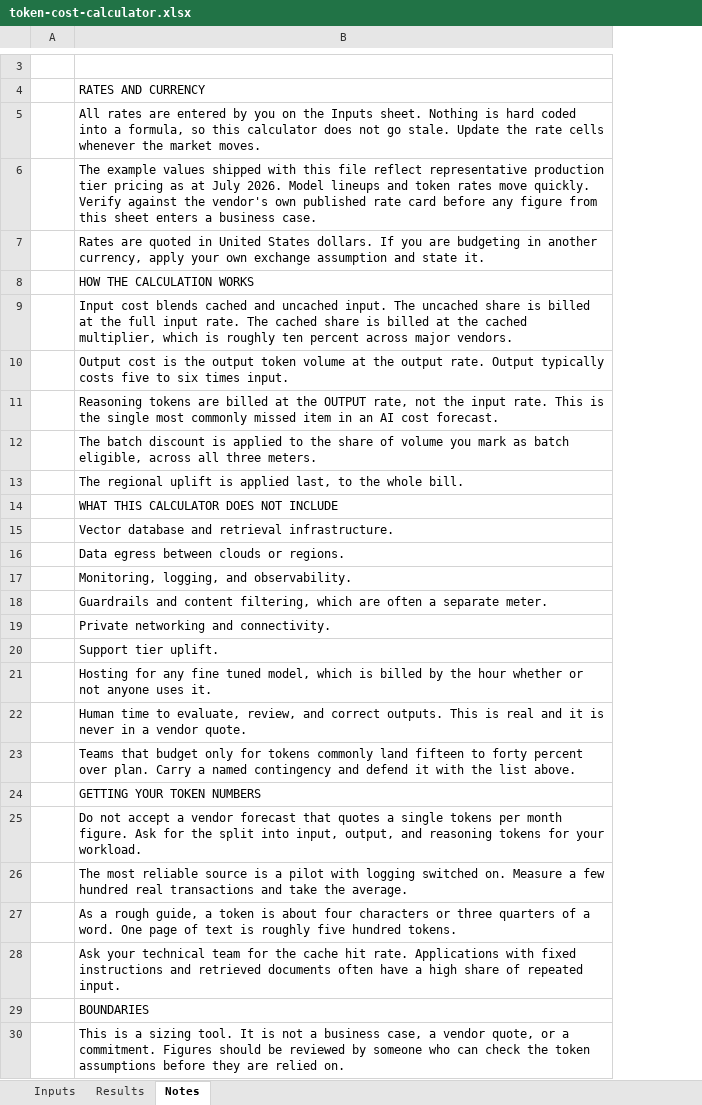
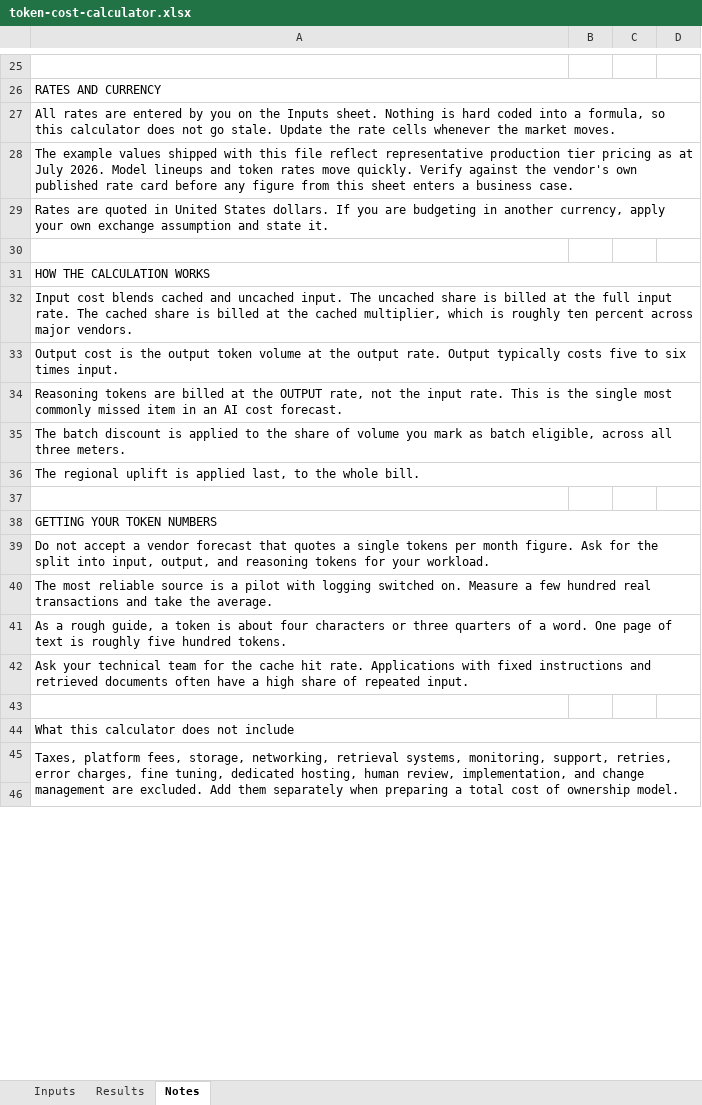
Before and after one commit to arunbalajiraju-proc/ai-procurement-toolkit, an Excel workbook: calculators/token-cost-calculator.xlsx, sheet Notes, drawn as a sheet; only a part is shown, gaps mark what is left out; values as stored, in another font and other column widths than the file's, no cell formats; removed rows and columns are numbered as before the commit, all else as after; the diff covers the shown part only; the diff names each change by its address in the sheet, - before the commit and + after, or states it on an @@ line.

Commit message:
Add files via upload
Add token cost calculator (post 2)

```diff
--- a/calculators/token-cost-calculator.xlsx (sheet Notes)
+++ b/calculators/token-cost-calculator.xlsx (sheet Notes)
-column A, empty
+column B, empty
+column C, empty
+column D, empty
+A26:D26 merged
+A27:D27 merged
+A28:D28 merged
+A29:D29 merged
+row 30: (empty)
+A31:D31 merged
+A32:D32 merged
+A33:D33 merged
+A34:D34 merged
+A35:D35 merged
+A36:D36 merged
-A37: WHAT THIS CALCULATOR DOES NOT INCLUDE
+A37: (empty)
-row 15:  | Vector database and retrieval infrastructure.
-row 16:  | Data egress between clouds or regions.
-row 17:  | Monitoring, logging, and observability.
-row 18:  | Guardrails and content filtering, which are often a separate meter.
-row 19:  | Private networking and connectivity.
-row 20:  | Support tier uplift.
-row 21:  | Hosting for any fine tuned model, which is billed by the hour whether or not anyone uses it.
-row 22:  | Human time to evaluate, review, and correct outputs. This is real and it is never in a vendor quote.
-row 23:  | Teams that budget only for tokens commonly land fifteen to forty percent over plan. Carry a named contingency and defend it with the list above.
+A38:D38 merged
+A39:D39 merged
+A40:D40 merged
+A41:D41 merged
+A42:D42 merged
+row 43: (empty)
-A44: BOUNDARIES
+A44: What this calculator does not include
+A44:D44 merged
-A45: This is a sizing tool. It is not a business case, a vendor quote, or a commitment. Figures should be reviewed by someone who can check the token assumptions before they are relied on.
+A45: Taxes, platform fees, storage, networking, retrieval systems, monitoring, support, retries, error charges, fine tuning, dedicated hosting, human review, implementation, and change management are excluded. Add them separately when preparing a total cost of ownership model.
+A45:D47 merged
+row 46: (empty)
```
Also changed, not shown: 33 added rows, 3 edited cells and merged cells elsewhere in this sheet, sheet Inputs, sheet Results, cell formats.
